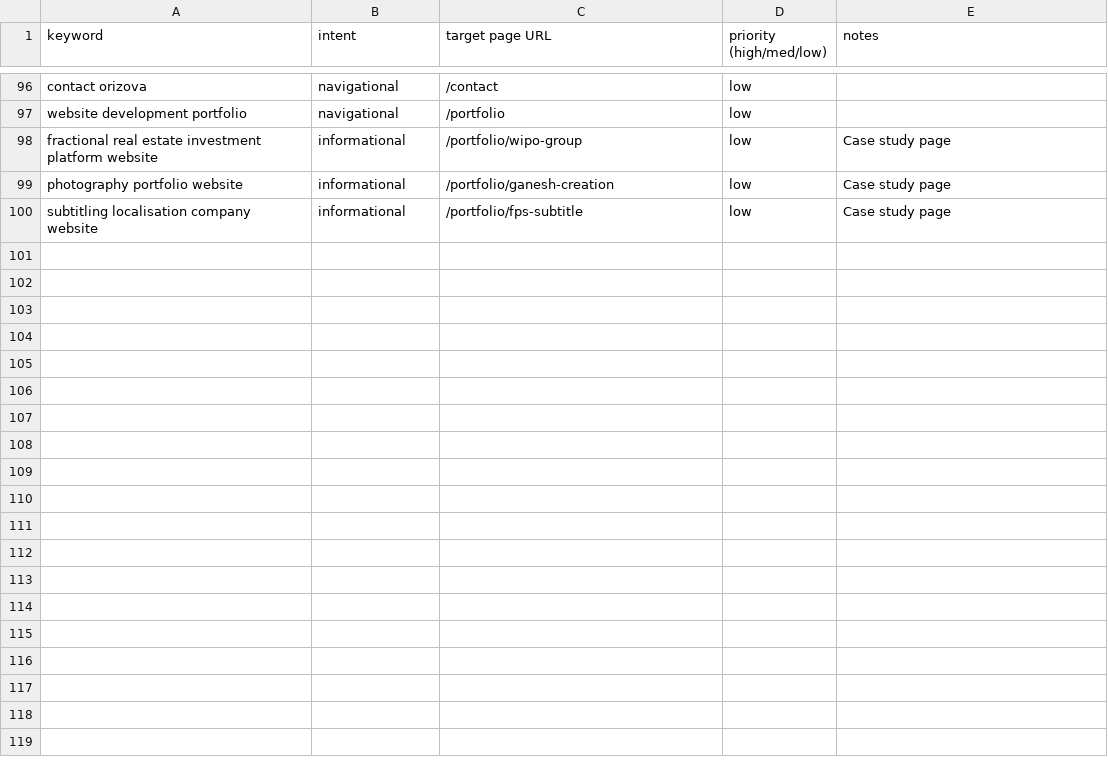
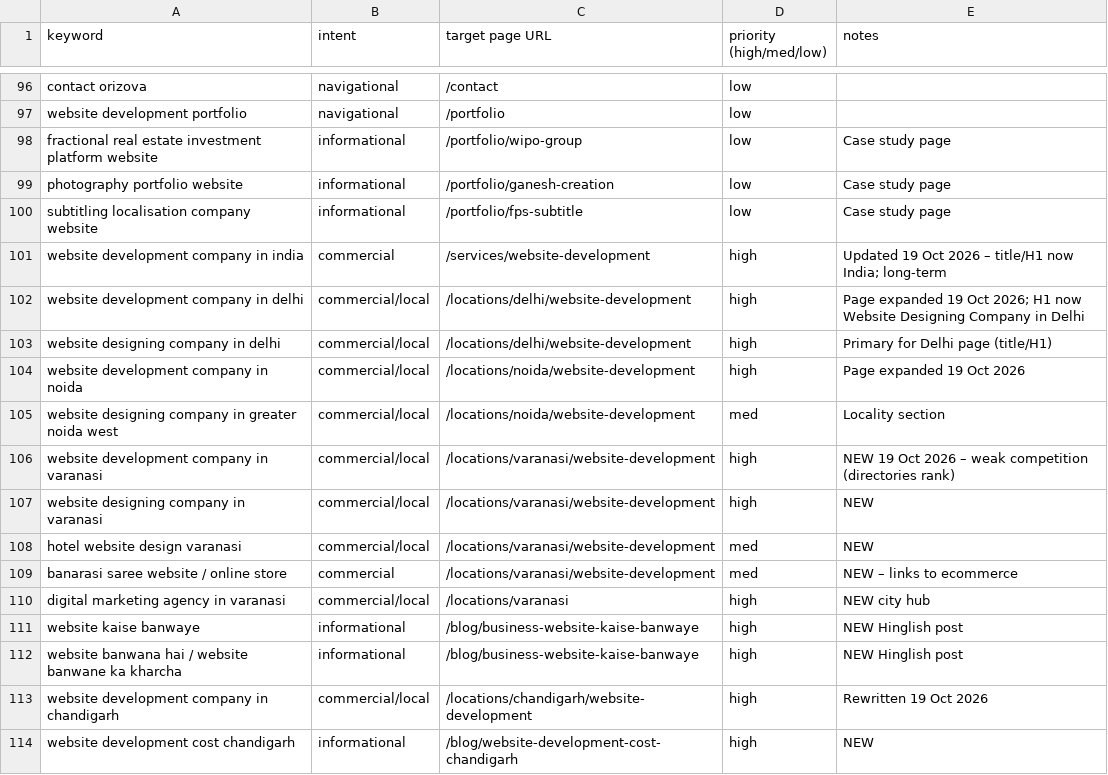
Before and after one commit to Kjain-Code/Orizova, a CSV file: seo-audit/keyword-map.csv, drawn as a sheet; only a part is shown, gaps mark what is left out.

```diff
--- a/seo-audit/keyword-map.csv
+++ b/seo-audit/keyword-map.csv
@@ -100 +100,15 @@ photography portfolio website,informational,/portfolio/ganesh-creation,low,Case
 subtitling localisation company website,informational,/portfolio/fps-subtitle,low,Case study page
+website development company in india,commercial,/services/website-development,high,Updated 19 Oct 2026 – title/H1 now India; long-term
+website development company in delhi,commercial/local,/locations/delhi/website-development,high,Page expanded 19 Oct 2026; H1 now Website Designing Company in Delhi
+website designing company in delhi,commercial/local,/locations/delhi/website-development,high,Primary for Delhi page (title/H1)
+website development company in noida,commercial/local,/locations/noida/website-development,high,Page expanded 19 Oct 2026
+website designing company in greater noida west,commercial/local,/locations/noida/website-development,med,Locality section
+website development company in varanasi,commercial/local,/locations/varanasi/website-development,high,NEW 19 Oct 2026 – weak competition (directories rank)
+website designing company in varanasi,commercial/local,/locations/varanasi/website-development,high,NEW
+hotel website design varanasi,commercial/local,/locations/varanasi/website-development,med,NEW
+banarasi saree website / online store,commercial,/locations/varanasi/website-development,med,NEW – links to ecommerce
+digital marketing agency in varanasi,commercial/local,/locations/varanasi,high,NEW city hub
+website kaise banwaye,informational,/blog/business-website-kaise-banwaye,high,NEW Hinglish post
+website banwana hai / website banwane ka kharcha,informational,/blog/business-website-kaise-banwaye,high,NEW Hinglish post
+website development company in chandigarh,commercial/local,/locations/chandigarh/website-development,high,Rewritten 19 Oct 2026
+website development cost chandigarh,informational,/blog/website-development-cost-chandigarh,high,NEW
```
Also changed, not shown: 13 other files.
